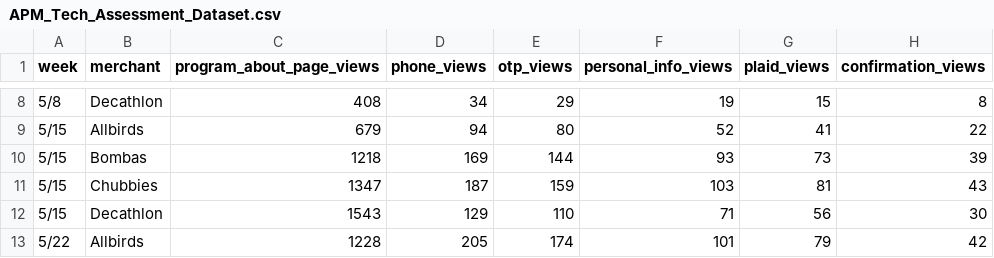
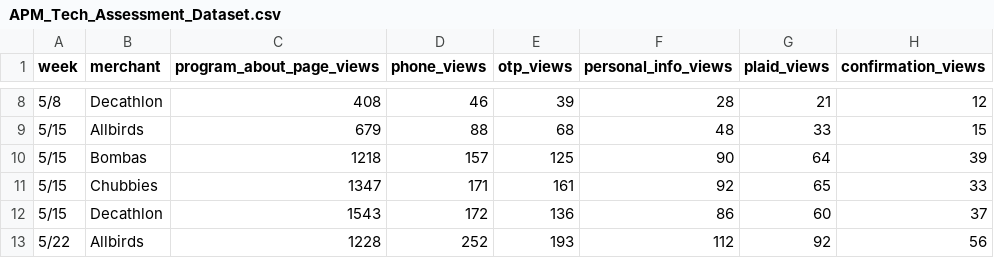
Before and after one commit to ottotandym/APM_Recruiting, a CSV file: APM_Tech_Assessment_Dataset.csv, drawn as a sheet; only a part is shown, gaps mark what is left out; the diff covers the shown part only.

```diff
--- a/APM_Tech_Assessment_Dataset.csv
+++ b/APM_Tech_Assessment_Dataset.csv
@@ -8,6 +8,6 @@ week,merchant,program_about_page_views,phone_views,otp_views,personal_info_views
-5/8,Decathlon,408,34,29,19,15,8
-5/15,Allbirds,679,94,80,52,41,22
-5/15,Bombas,1218,169,144,93,73,39
-5/15,Chubbies,1347,187,159,103,81,43
-5/15,Decathlon,1543,129,110,71,56,30
-5/22,Allbirds,1228,205,174,101,79,42
+5/8,Decathlon,408,46,39,28,21,12
+5/15,Allbirds,679,88,68,48,33,15
+5/15,Bombas,1218,157,125,90,64,39
+5/15,Chubbies,1347,171,161,92,65,33
+5/15,Decathlon,1543,172,136,86,60,37
+5/22,Allbirds,1228,252,193,112,92,56
```
Also changed, not shown: 65 edited cells elsewhere in this file.
